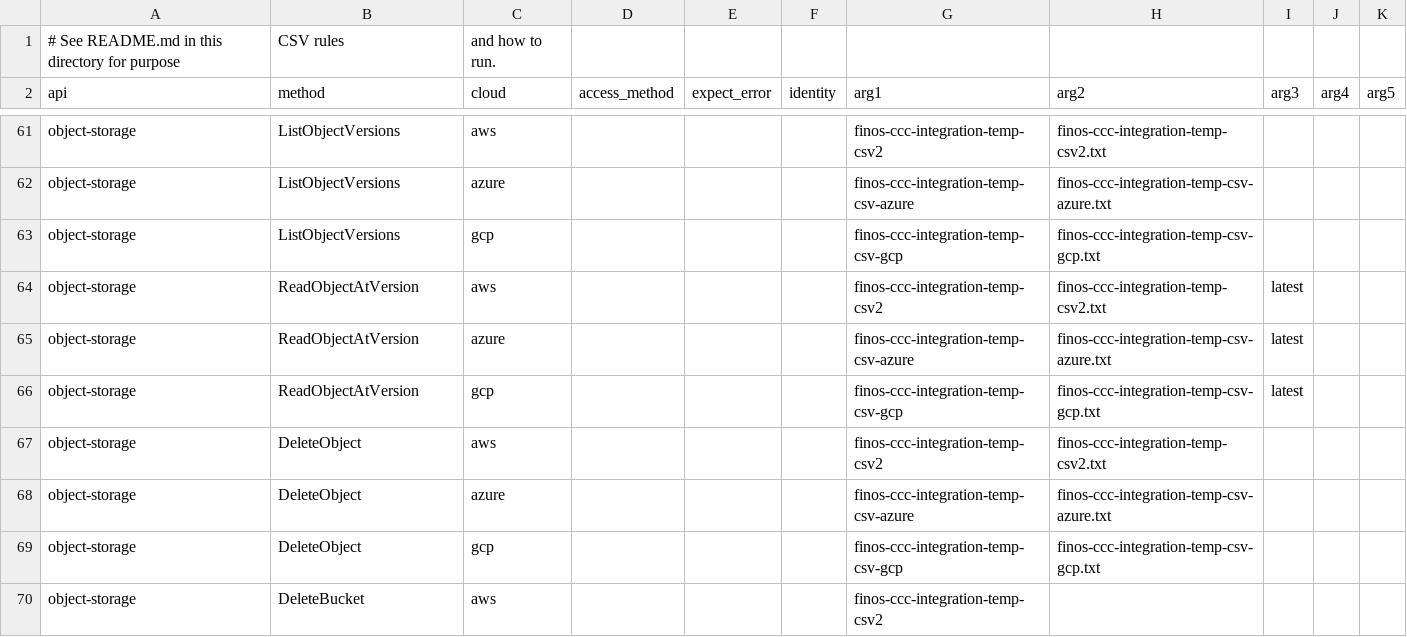
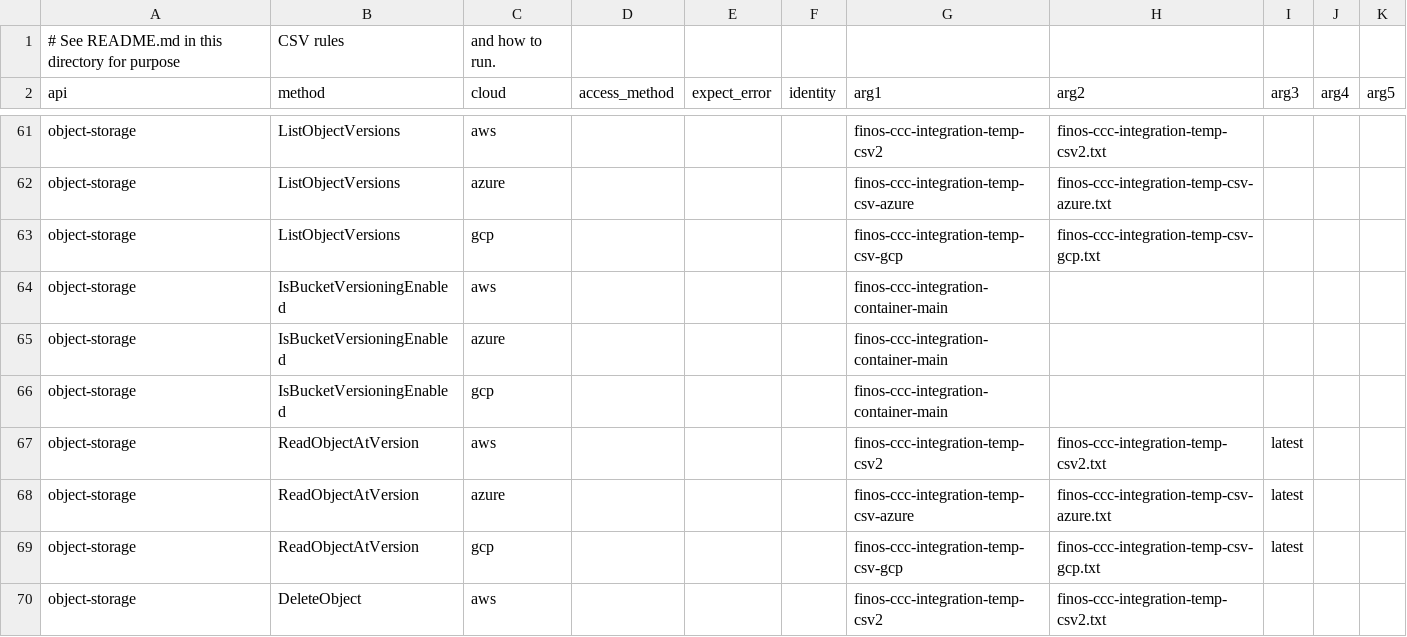
Before and after one commit to finos/common-cloud-controls, a CSV file: modules/cloud-api-test/integration_calls.csv, drawn as a sheet; only a part is shown, gaps mark what is left out; the shorter side is filled out with more unchanged rows; the diff covers the shown part only; the diff names each change by its address in the sheet, - before the commit and + after, or states it on an @@ line.

```diff
--- a/modules/cloud-api-test/integration_calls.csv
+++ b/modules/cloud-api-test/integration_calls.csv
+row 64: object-storage | IsBucketVersioningEnabled | aws |  |  |  | finos-ccc-integration-container-main
+row 65: object-storage | IsBucketVersioningEnabled | azure |  |  |  | finos-ccc-integration-container-main
+row 66: object-storage | IsBucketVersioningEnabled | gcp |  |  |  | finos-ccc-integration-container-main
```
Also changed, not shown: 19 added rows elsewhere in this file, 12 other files.
